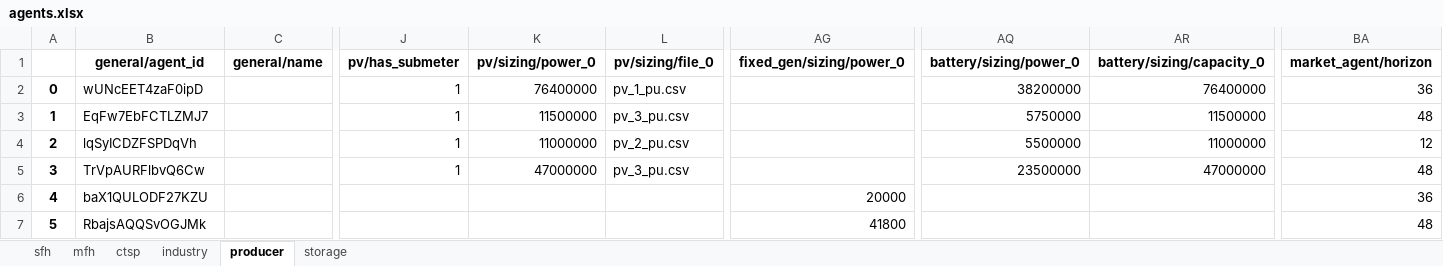
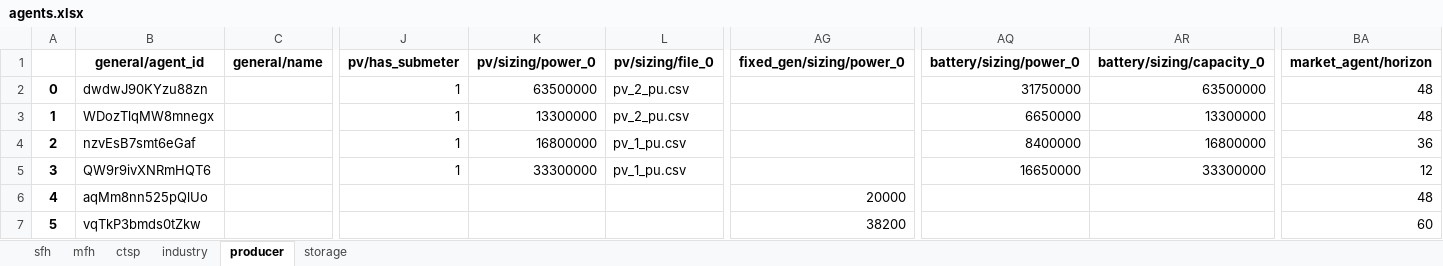
Before and after one commit to lab992/HAMLET_test, an Excel workbook: 02 - config/example_small/agents.xlsx, sheet producer, drawn as a sheet; only a part is shown, gaps mark what is left out; values as stored, in another font and other column widths than the file's, no borders; the diff names each change by its address in the sheet, - before the commit and + after, or states it on an @@ line.

Commit message:
adjusted pv and wind models (now everything in agent.py)

```diff
--- a/02 - config/example_small/agents.xlsx (sheet producer)
+++ b/02 - config/example_small/agents.xlsx (sheet producer)
-B2 (general/agent_id): wUNcEET4zaF0ipD
+B2 (general/agent_id): dwdwJ90KYzu88zn
-K2 (pv/sizing/power_0): 76400000
+K2 (pv/sizing/power_0): 63500000
-L2 (pv/sizing/file_0): pv_1_pu.csv
+L2 (pv/sizing/file_0): pv_2_pu.csv
-AQ2 (battery/sizing/power_0): 38200000
+AQ2 (battery/sizing/power_0): 31750000
-AR2 (battery/sizing/capacity_0): 76400000
+AR2 (battery/sizing/capacity_0): 63500000
-BA2 (market_agent/horizon): 36
+BA2 (market_agent/horizon): 48
-B3 (general/agent_id): EqFw7EbFCTLZMJ7
+B3 (general/agent_id): WDozTlqMW8mnegx
-K3 (pv/sizing/power_0): 11500000
+K3 (pv/sizing/power_0): 13300000
-L3 (pv/sizing/file_0): pv_3_pu.csv
+L3 (pv/sizing/file_0): pv_2_pu.csv
-AQ3 (battery/sizing/power_0): 5750000
+AQ3 (battery/sizing/power_0): 6650000
-AR3 (battery/sizing/capacity_0): 11500000
+AR3 (battery/sizing/capacity_0): 13300000
-B4 (general/agent_id): lqSyICDZFSPDqVh
+B4 (general/agent_id): nzvEsB7smt6eGaf
-K4 (pv/sizing/power_0): 11000000
+K4 (pv/sizing/power_0): 16800000
-L4 (pv/sizing/file_0): pv_2_pu.csv
+L4 (pv/sizing/file_0): pv_1_pu.csv
-AQ4 (battery/sizing/power_0): 5500000
+AQ4 (battery/sizing/power_0): 8400000
-AR4 (battery/sizing/capacity_0): 11000000
+AR4 (battery/sizing/capacity_0): 16800000
-BA4 (market_agent/horizon): 12
+BA4 (market_agent/horizon): 36
-B5 (general/agent_id): TrVpAURFlbvQ6Cw
+B5 (general/agent_id): QW9r9ivXNRmHQT6
-K5 (pv/sizing/power_0): 47000000
+K5 (pv/sizing/power_0): 33300000
-L5 (pv/sizing/file_0): pv_3_pu.csv
+L5 (pv/sizing/file_0): pv_1_pu.csv
-AQ5 (battery/sizing/power_0): 23500000
+AQ5 (battery/sizing/power_0): 16650000
-AR5 (battery/sizing/capacity_0): 47000000
+AR5 (battery/sizing/capacity_0): 33300000
-BA5 (market_agent/horizon): 48
+BA5 (market_agent/horizon): 12
-B6 (general/agent_id): baX1QULODF27KZU
+B6 (general/agent_id): aqMm8nn525pQlUo
-BA6 (market_agent/horizon): 36
+BA6 (market_agent/horizon): 48
-B7 (general/agent_id): RbajsAQQSvOGJMk
+B7 (general/agent_id): vqTkP3bmds0tZkw
-AG7 (fixed_gen/sizing/power_0): 41800
+AG7 (fixed_gen/sizing/power_0): 38200
-BA7 (market_agent/horizon): 48
+BA7 (market_agent/horizon): 60
```
Also changed, not shown: sheet mfh, sheet sfh, sheet ctsp, sheet industry, sheet storage, 3 other files.
